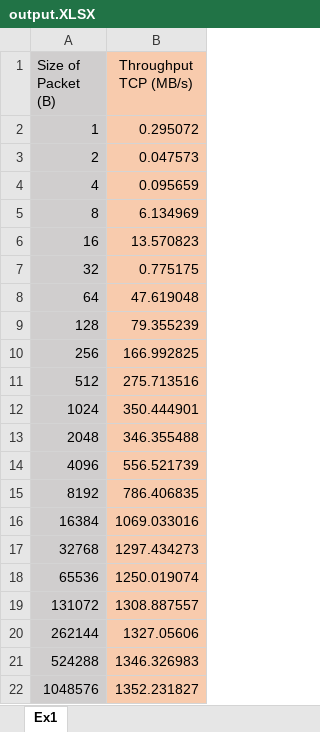
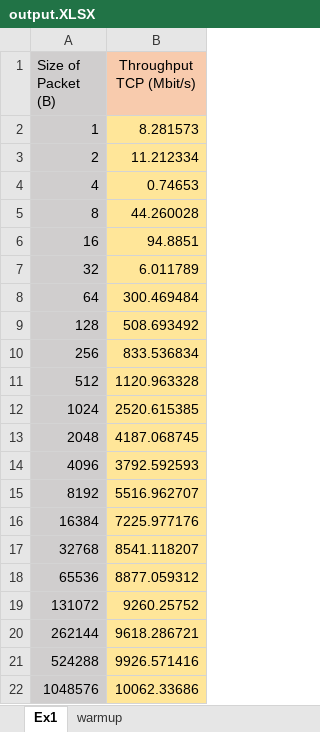
Before and after one commit to ObeyHack/Workshop_Network_ex1, an Excel workbook: output.XLSX, sheet Ex1, drawn as a sheet; values as stored, in another font and other column widths than the file's, no borders; charts and pictures not drawn; the diff names each change by its address in the sheet, - before the commit and + after, or states it on an @@ line.

```diff
--- a/output.XLSX (sheet Ex1)
+++ b/output.XLSX (sheet Ex1)
+sheet tab: warmup
-B1: Throughput TCP (MB/s)
+B1: Throughput TCP (Mbit/s)
-B2 (Throughput TCP (Mbit/s)): 0.295072
+B2 (Throughput TCP (Mbit/s)): 8.281573
-B2:B22 fill: #F8CBAD
+B2:B22 fill: #FFE699
-B3 (Throughput TCP (Mbit/s)): 0.047573
+B3 (Throughput TCP (Mbit/s)): 11.212334
-B4 (Throughput TCP (Mbit/s)): 0.095659
+B4 (Throughput TCP (Mbit/s)): 0.74653
-B5 (Throughput TCP (Mbit/s)): 6.134969
+B5 (Throughput TCP (Mbit/s)): 44.260028
-B6 (Throughput TCP (Mbit/s)): 13.570823
+B6 (Throughput TCP (Mbit/s)): 94.8851
-B7 (Throughput TCP (Mbit/s)): 0.775175
+B7 (Throughput TCP (Mbit/s)): 6.011789
-B8 (Throughput TCP (Mbit/s)): 47.619048
+B8 (Throughput TCP (Mbit/s)): 300.469484
-B9 (Throughput TCP (Mbit/s)): 79.355239
+B9 (Throughput TCP (Mbit/s)): 508.693492
-B10 (Throughput TCP (Mbit/s)): 166.992825
+B10 (Throughput TCP (Mbit/s)): 833.536834
-B11 (Throughput TCP (Mbit/s)): 275.713516
+B11 (Throughput TCP (Mbit/s)): 1120.963328
-B12 (Throughput TCP (Mbit/s)): 350.444901
+B12 (Throughput TCP (Mbit/s)): 2520.615385
-B13 (Throughput TCP (Mbit/s)): 346.355488
+B13 (Throughput TCP (Mbit/s)): 4187.068745
-B14 (Throughput TCP (Mbit/s)): 556.521739
+B14 (Throughput TCP (Mbit/s)): 3792.592593
-B15 (Throughput TCP (Mbit/s)): 786.406835
+B15 (Throughput TCP (Mbit/s)): 5516.962707
-B16 (Throughput TCP (Mbit/s)): 1069.033016
+B16 (Throughput TCP (Mbit/s)): 7225.977176
-B17 (Throughput TCP (Mbit/s)): 1297.434273
+B17 (Throughput TCP (Mbit/s)): 8541.118207
-B18 (Throughput TCP (Mbit/s)): 1250.019074
+B18 (Throughput TCP (Mbit/s)): 8877.059312
-B19 (Throughput TCP (Mbit/s)): 1308.887557
+B19 (Throughput TCP (Mbit/s)): 9260.25752
-B20 (Throughput TCP (Mbit/s)): 1327.05606
+B20 (Throughput TCP (Mbit/s)): 9618.286721
-B21 (Throughput TCP (Mbit/s)): 1346.326983
+B21 (Throughput TCP (Mbit/s)): 9926.571416
-B22 (Throughput TCP (Mbit/s)): 1352.231827
+B22 (Throughput TCP (Mbit/s)): 10062.33686
```
Also changed, not shown: charts or pictures.
